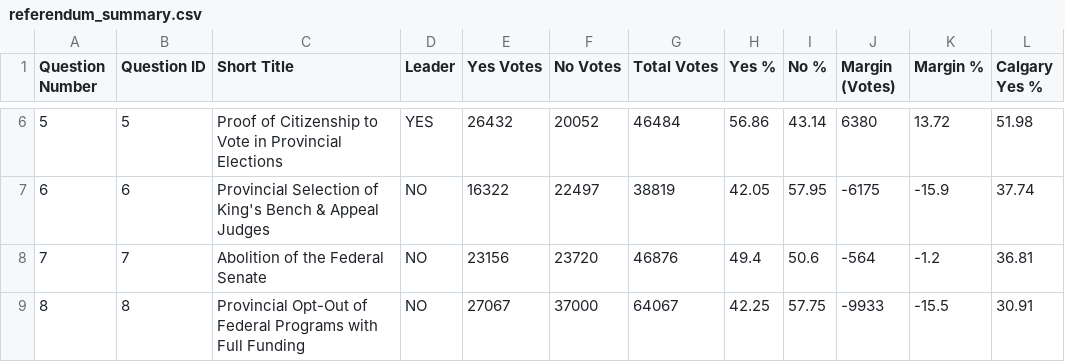
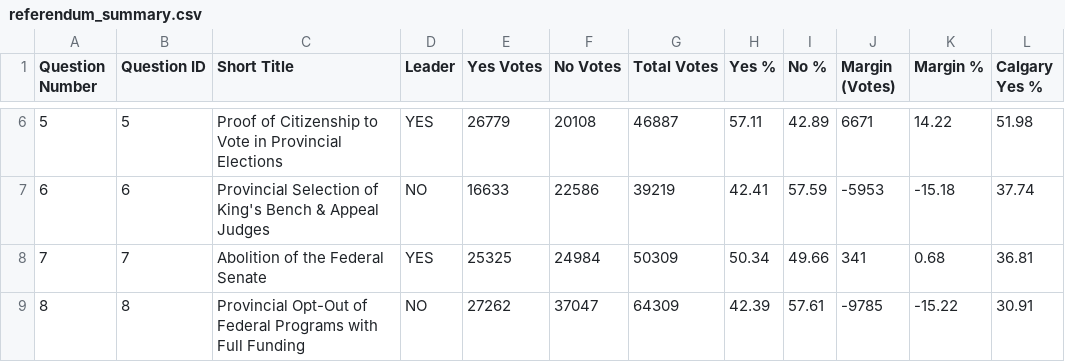
Before and after one commit to J7892/abresults, a CSV file: data/referendum_summary.csv, drawn as a sheet; only a part is shown, gaps mark what is left out; the diff covers the shown part only; the diff names each change by its address in the sheet, - before the commit and + after, or states it on an @@ line.

```diff
--- a/data/referendum_summary.csv
+++ b/data/referendum_summary.csv
-E6 (Yes Votes): 26432
+E6 (Yes Votes): 26779
-F6 (No Votes): 20052
+F6 (No Votes): 20108
-G6 (Total Votes): 46484
+G6 (Total Votes): 46887
-H6 (Yes %): 56.86
+H6 (Yes %): 57.11
-I6 (No %): 43.14
+I6 (No %): 42.89
-J6 (Margin (Votes)): 6380
+J6 (Margin (Votes)): 6671
-K6 (Margin %): 13.72
+K6 (Margin %): 14.22
-E7 (Yes Votes): 16322
+E7 (Yes Votes): 16633
-F7 (No Votes): 22497
+F7 (No Votes): 22586
-G7 (Total Votes): 38819
+G7 (Total Votes): 39219
-H7 (Yes %): 42.05
+H7 (Yes %): 42.41
-I7 (No %): 57.95
+I7 (No %): 57.59
-J7 (Margin (Votes)): -6175
+J7 (Margin (Votes)): -5953
-K7 (Margin %): -15.9
+K7 (Margin %): -15.18
-D8 (Leader): NO
+D8 (Leader): YES
-E8 (Yes Votes): 23156
+E8 (Yes Votes): 25325
-F8 (No Votes): 23720
+F8 (No Votes): 24984
-G8 (Total Votes): 46876
+G8 (Total Votes): 50309
-H8 (Yes %): 49.4
+H8 (Yes %): 50.34
-I8 (No %): 50.6
+I8 (No %): 49.66
-J8 (Margin (Votes)): -564
+J8 (Margin (Votes)): 341
-K8 (Margin %): -1.2
+K8 (Margin %): 0.68
-E9 (Yes Votes): 27067
+E9 (Yes Votes): 27262
-F9 (No Votes): 37000
+F9 (No Votes): 37047
-G9 (Total Votes): 64067
+G9 (Total Votes): 64309
-H9 (Yes %): 42.25
+H9 (Yes %): 42.39
-I9 (No %): 57.75
+I9 (No %): 57.61
-J9 (Margin (Votes)): -9933
+J9 (Margin (Votes)): -9785
-K9 (Margin %): -15.5
+K9 (Margin %): -15.22
```
Also changed, not shown: 39 edited cells elsewhere in this file, 2 other files.
